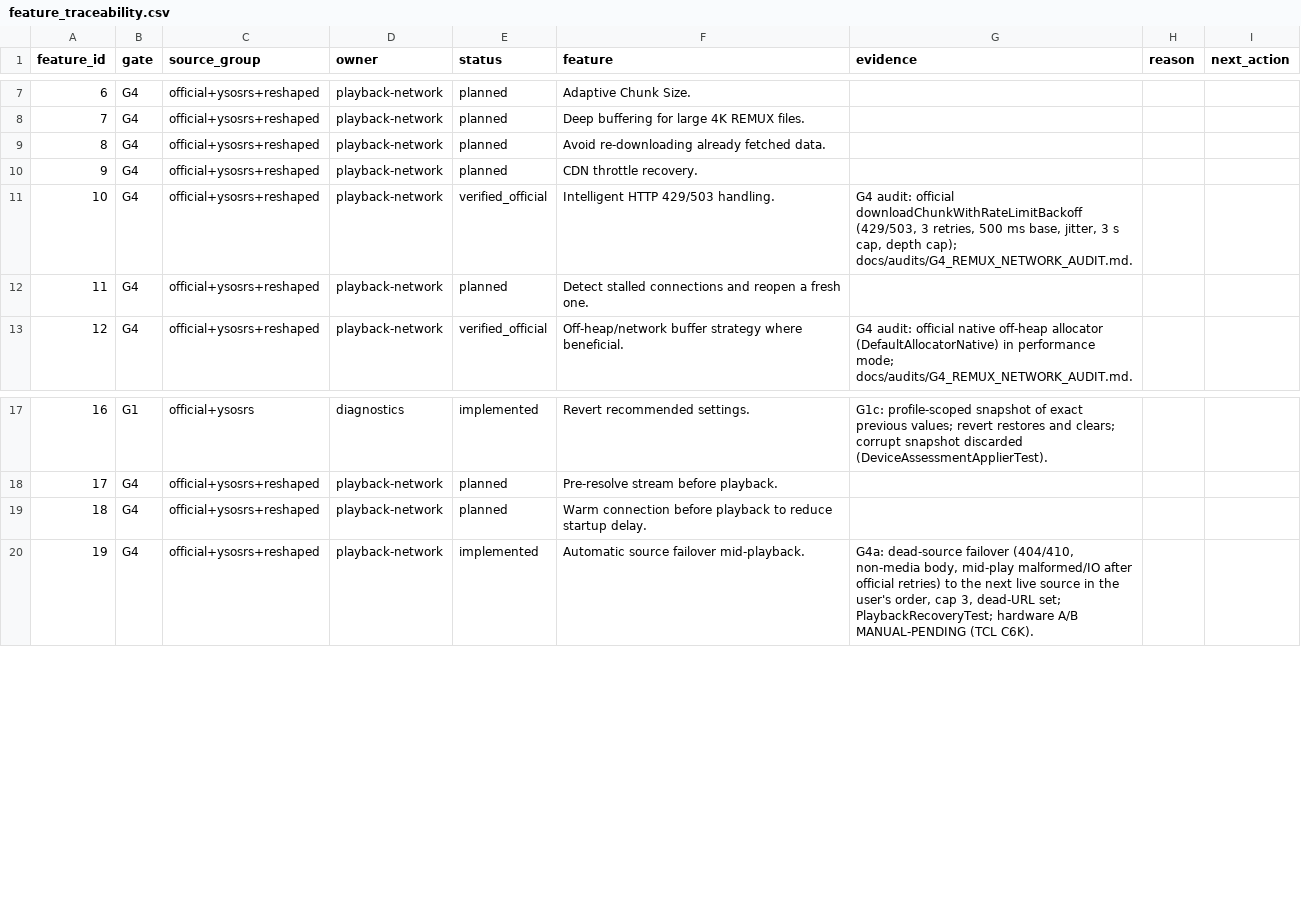
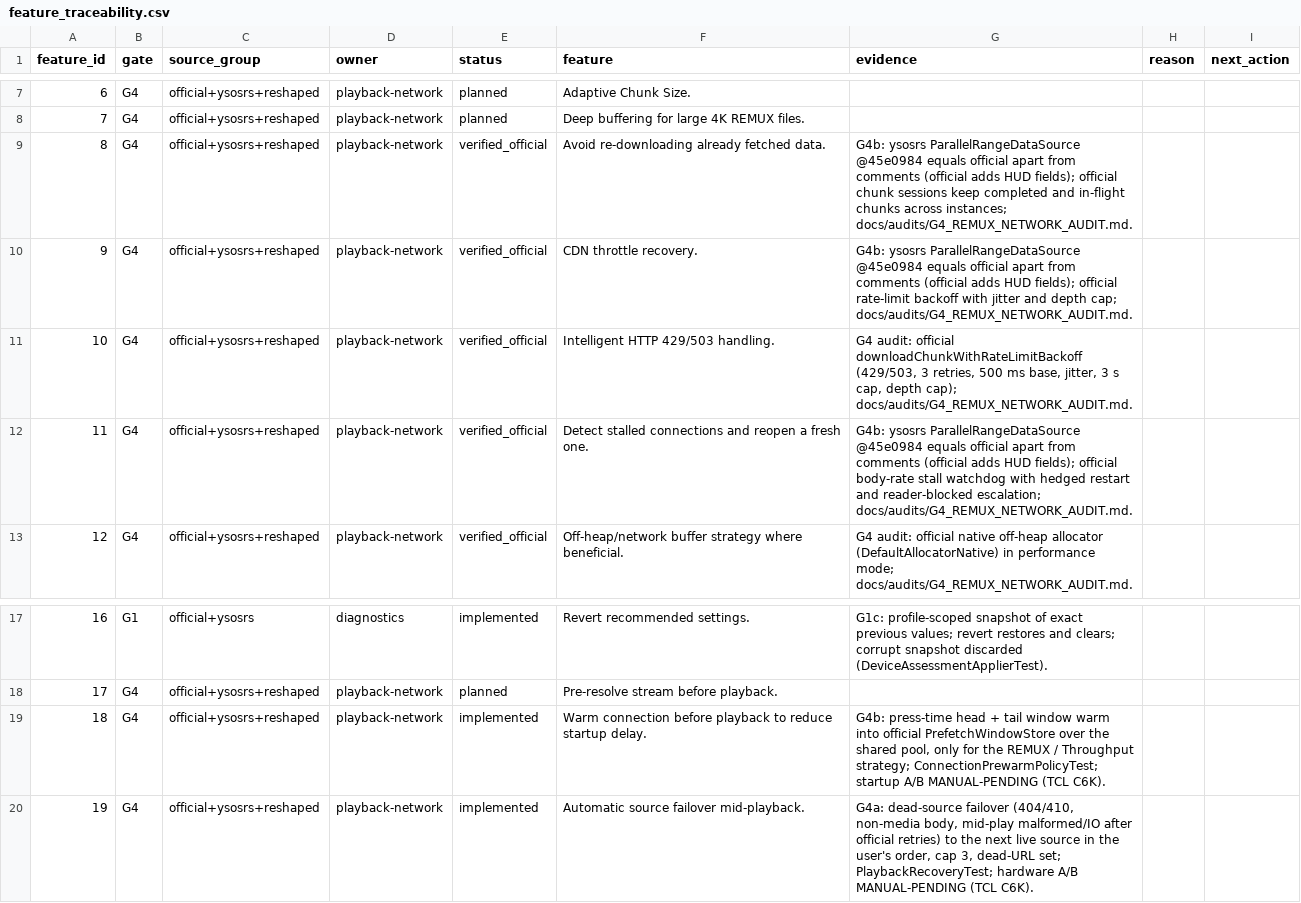
Before and after one commit to alrithy/NuvioTV, a CSV file: integration/feature_traceability.csv, drawn as a sheet; only a part is shown, gaps mark what is left out.

```diff
--- a/integration/feature_traceability.csv
+++ b/integration/feature_traceability.csv
@@ -8,6 +8,6 @@ feature_id,gate,source_group,owner,status,feature,evidence,reason,next_action
 7,G4,official+ysosrs+reshaped,playback-network,planned,Deep buffering for large 4K REMUX files.,,,
-8,G4,official+ysosrs+reshaped,playback-network,planned,Avoid re-downloading already fetched data.,,,
-9,G4,official+ysosrs+reshaped,playback-network,planned,CDN throttle recovery.,,,
+8,G4,official+ysosrs+reshaped,playback-network,verified_official,Avoid re-downloading already fetched data.,G4b: ysosrs ParallelRangeDataSource @45e0984 equals official apart from comments (official adds HUD fields); official chunk sessions keep completed and in-flight chunks across instances; docs/audits/G4_REMUX_NETWORK_AUDIT.md.,,
+9,G4,official+ysosrs+reshaped,playback-network,verified_official,CDN throttle recovery.,G4b: ysosrs ParallelRangeDataSource @45e0984 equals official apart from comments (official adds HUD fields); official rate-limit backoff with jitter and depth cap; docs/audits/G4_REMUX_NETWORK_AUDIT.md.,,
 10,G4,official+ysosrs+reshaped,playback-network,verified_official,Intelligent HTTP 429/503 handling.,"G4 audit: official downloadChunkWithRateLimitBackoff (429/503, 3 retries, 500 ms base, jitter, 3 s cap, depth cap); docs/audits/G4_REMUX_NETWORK_AUDIT.md.",,
-11,G4,official+ysosrs+reshaped,playback-network,planned,Detect stalled connections and reopen a fresh one.,,,
+11,G4,official+ysosrs+reshaped,playback-network,verified_official,Detect stalled connections and reopen a fresh one.,G4b: ysosrs ParallelRangeDataSource @45e0984 equals official apart from comments (official adds HUD fields); official body-rate stall watchdog with hedged restart and reader-blocked escalation; docs/audits/G4_REMUX_NETWORK_AUDIT.md.,,
 12,G4,official+ysosrs+reshaped,playback-network,verified_official,Off-heap/network buffer strategy where beneficial.,G4 audit: official native off-heap allocator (DefaultAllocatorNative) in performance mode; docs/audits/G4_REMUX_NETWORK_AUDIT.md.,,
@@ -18,3 +18,3 @@ feature_id,gate,source_group,owner,status,feature,evidence,reason,next_action
 17,G4,official+ysosrs+reshaped,playback-network,planned,Pre-resolve stream before playback.,,,
-18,G4,official+ysosrs+reshaped,playback-network,planned,Warm connection before playback to reduce startup delay.,,,
+18,G4,official+ysosrs+reshaped,playback-network,implemented,Warm connection before playback to reduce startup delay.,"G4b: press-time head + tail window warm into official PrefetchWindowStore over the shared pool, only for the REMUX / Throughput strategy; ConnectionPrewarmPolicyTest; startup A/B MANUAL-PENDING (TCL C6K).",,
 19,G4,official+ysosrs+reshaped,playback-network,implemented,Automatic source failover mid-playback.,"G4a: dead-source failover (404/410, non-media body, mid-play malformed/IO after official retries) to the next live source in the user's order, cap 3, dead-URL set; PlaybackRecoveryTest; hardware A/B MANUAL-PENDING (TCL C6K).",,
```
Also changed, not shown: 8 other files.
